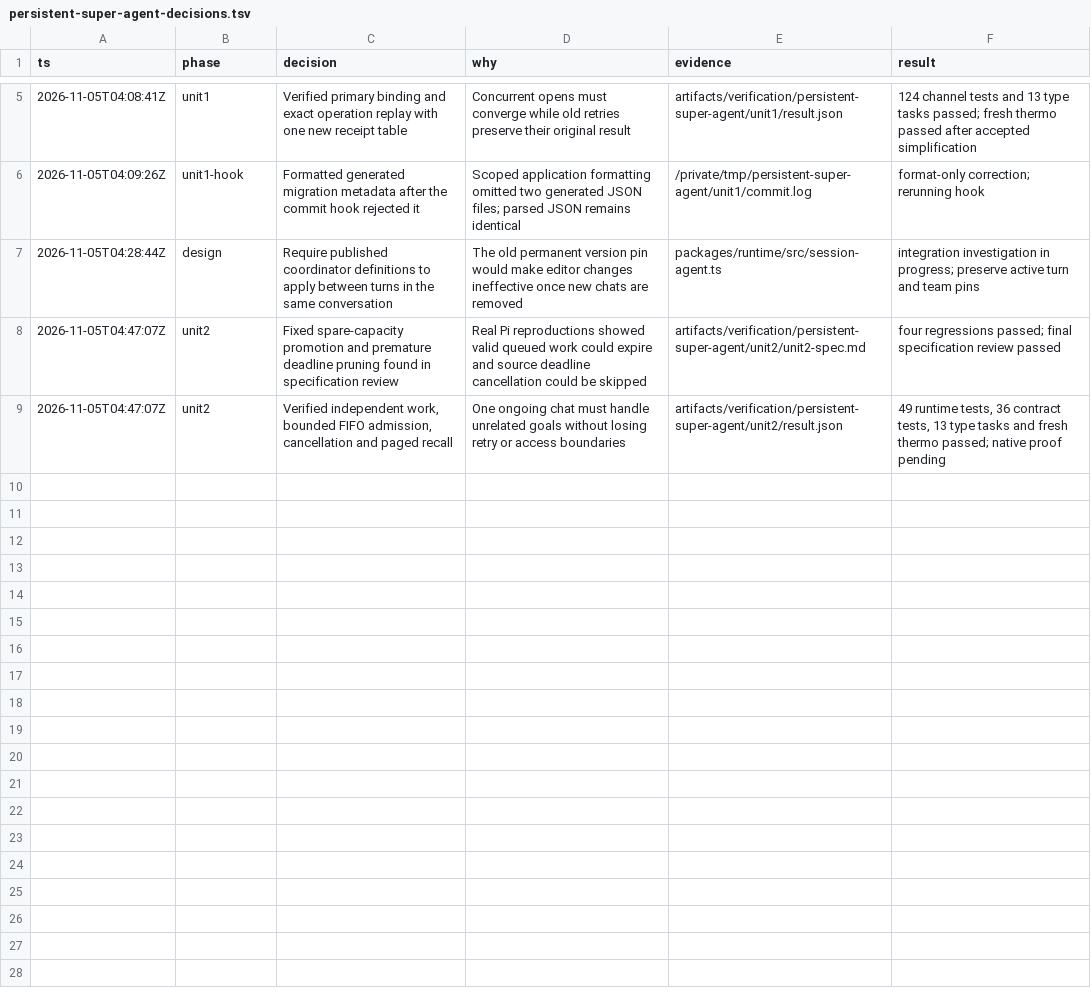
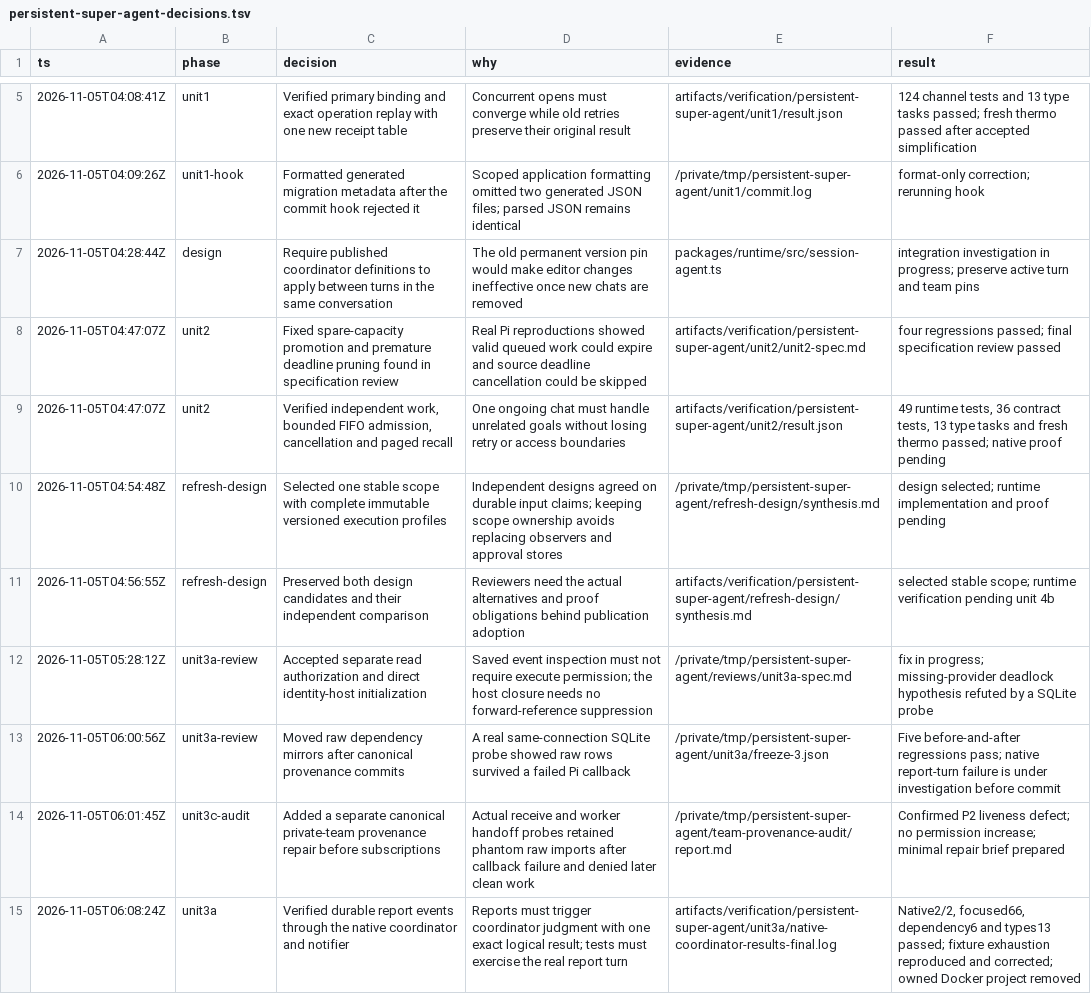
Before and after one commit to jhonsfran/cerebro, a TSV file: docs/plans/persistent-super-agent-decisions.tsv, drawn as a sheet; only a part is shown, gaps mark what is left out; the diff names each change by its address in the sheet, - before the commit and + after, or states it on an @@ line.

Commit message:
feat: deliver durable events through the persistent coordinator

```diff
--- a/docs/plans/persistent-super-agent-decisions.tsv
+++ b/docs/plans/persistent-super-agent-decisions.tsv
+row 10: 2026-11-05T04:54:48Z | refresh-design | Selected one stable scope with complete immutable versioned execution profiles | Independent designs agreed on durable input claims; keeping scope ownership avoids replacing observers and approval stores | /private/tmp/persistent-super-agent/refresh-design/synthesis.md | design selected; runtime implementation and proof pending
+row 11: 2026-11-05T04:56:55Z | refresh-design | Preserved both design candidates and their independent comparison | Reviewers need the actual alternatives and proof obligations behind publication adoption | artifacts/verification/persistent-super-agent/refresh-design/synthesis.md | selected stable scope; runtime verification pending unit 4b
+row 12: 2026-11-05T05:28:12Z | unit3a-review | Accepted separate read authorization and direct identity-host initialization | Saved event inspection must not require execute permission; the host closure needs no forward-reference suppression | /private/tmp/persistent-super-agent/reviews/unit3a-spec.md | fix in progress; missing-provider deadlock hypothesis refuted by a SQLite probe
+row 13: 2026-11-05T06:00:56Z | unit3a-review | Moved raw dependency mirrors after canonical provenance commits | A real same-connection SQLite probe showed raw rows survived a failed Pi callback | /private/tmp/persistent-super-agent/unit3a/freeze-3.json | Five before-and-after regressions pass; native report-turn failure is under investigation before commit
+row 14: 2026-11-05T06:01:45Z | unit3c-audit | Added a separate canonical private-team provenance repair before subscriptions | Actual receive and worker handoff probes retained phantom raw imports after callback failure and denied later clean work | /private/tmp/persistent-super-agent/team-provenance-audit/report.md | Confirmed P2 liveness defect; no permission increase; minimal repair brief prepared
+row 15: 2026-11-05T06:08:24Z | unit3a | Verified durable report events through the native coordinator and notifier | Reports must trigger coordinator judgment with one exact logical result; tests must exercise the real report turn | artifacts/verification/persistent-super-agent/unit3a/native-coordinator-results-final.log | Native2/2, focused66, dependency6 and types13 passed; fixture exhaustion reproduced and corrected; owned Docker project removed
```
Also changed, not shown: 24 other files.
